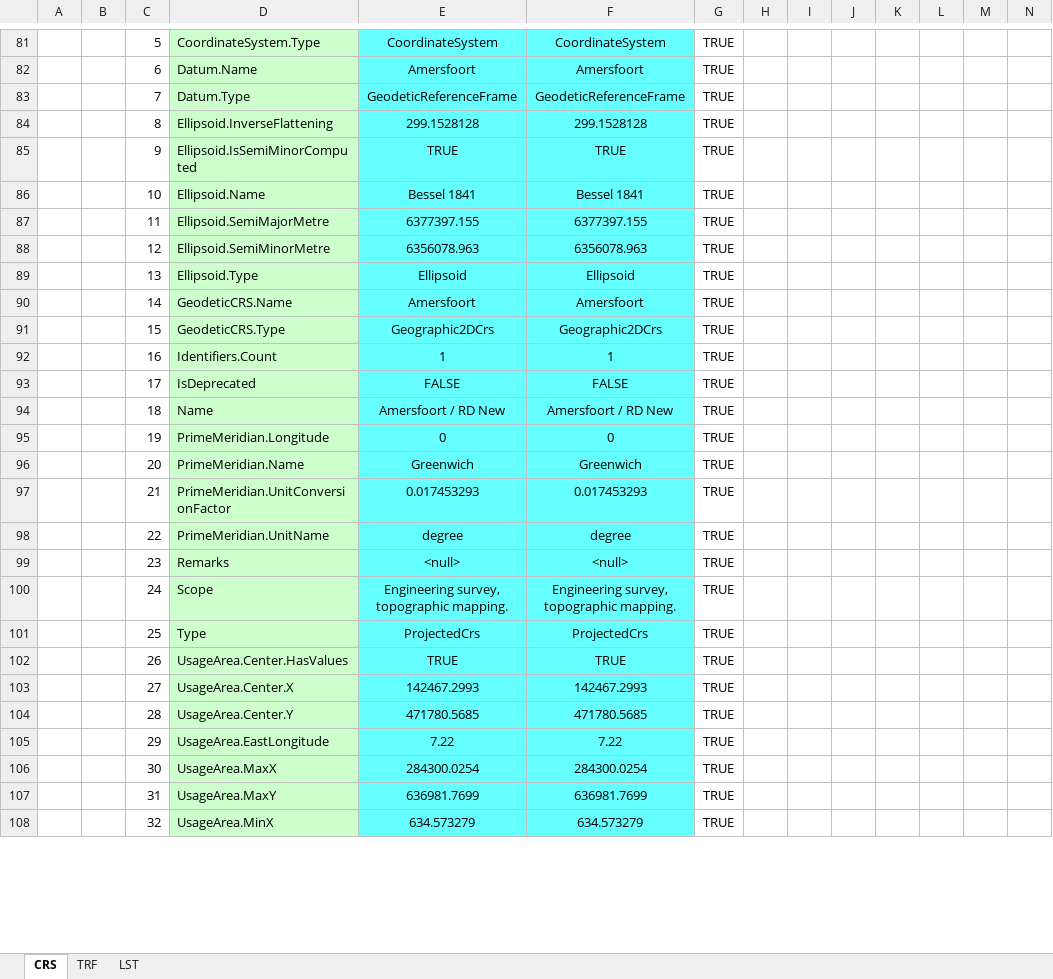
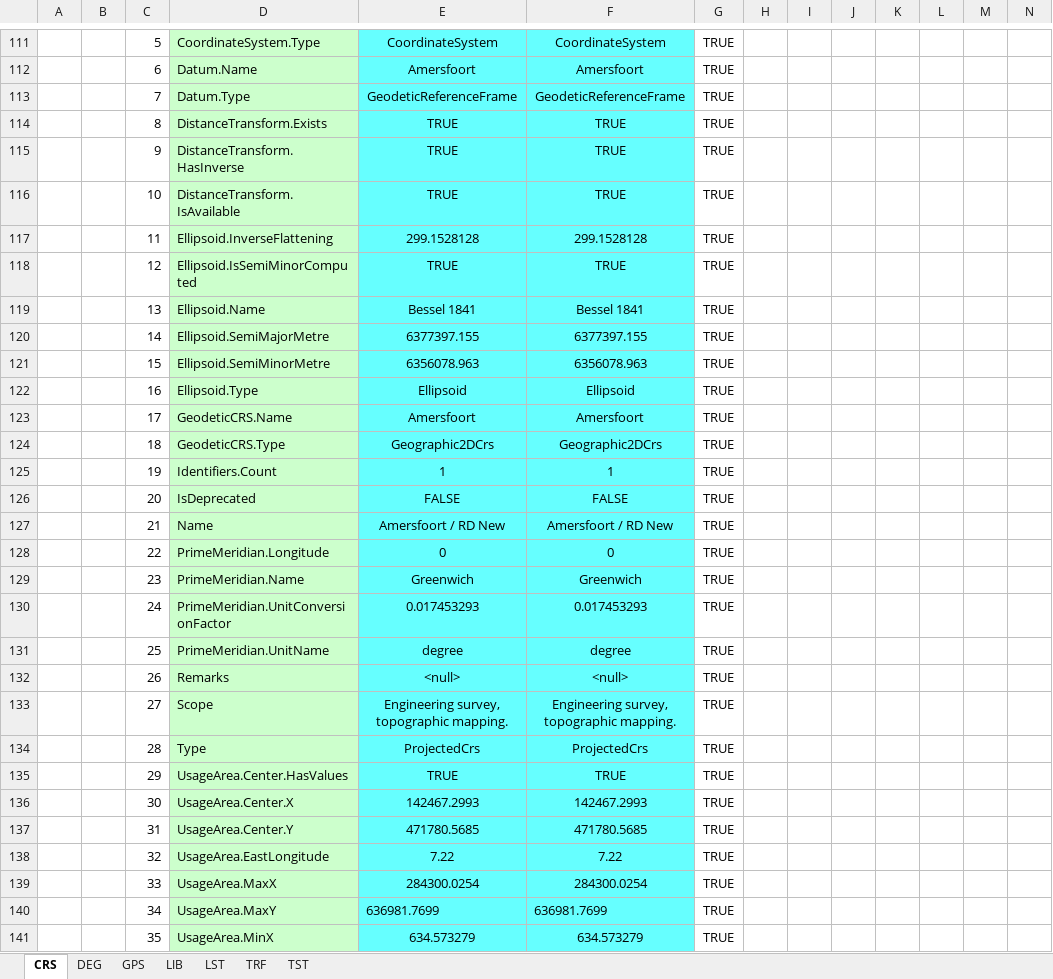
Before and after one commit to MrBeee/ProjExcel, an Excel workbook: docs/API_ProjExcel.xlsx, sheet CRS, drawn as a sheet; only a part is shown, gaps mark what is left out; values as stored, in another font and other column widths than the file's, no borders; conditional formats not drawn; addresses are those after the commit; the diff covers the shown part only; the diff names each change by its address in the sheet, - before the commit and + after, or states it on an @@ line.

```diff
--- a/docs/API_ProjExcel.xlsx (sheet CRS)
+++ b/docs/API_ProjExcel.xlsx (sheet CRS)
+sheet tab: DEG
+sheet tab: GPS
+sheet tab: LIB
+sheet tab: TST
@@ sheet tab order changed: CRS | DEG | GPS | LIB | LST | TRF | TST @@
+row 114:  |  | 8 | DistanceTransform.Exists | TRUE | TRUE | TRUE
+row 115:  |  | 9 | DistanceTransform.HasInverse | TRUE | TRUE | TRUE
+row 116:  |  | 10 | DistanceTransform.IsAvailable | TRUE | TRUE | TRUE
-C117: 8
+C117: 11
-C118: 9
+C118: 12
-C119: 10
+C119: 13
-C120: 11
+C120: 14
-C121: 12
+C121: 15
-C122: 13
+C122: 16
-C123: 14
+C123: 17
-C124: 15
+C124: 18
-C125: 16
+C125: 19
-C126: 17
+C126: 20
-C127: 18
+C127: 21
-C128: 19
+C128: 22
-C129: 20
+C129: 23
-C130: 21
+C130: 24
-C131: 22
+C131: 25
-C132: 23
+C132: 26
-C133: 24
+C133: 27
-C134: 25
+C134: 28
-C135: 26
+C135: 29
-C136: 27
+C136: 30
-C137: 28
+C137: 31
-C138: 29
+C138: 32
-C139: 30
+C139: 33
-C140: 31
+C140: 34
-E140:F140 alignment: center
+E140:F140 alignment: left
-C141: 32
+C141: 35
```
Also changed, not shown: 45 added rows and 35 edited cells elsewhere in this sheet, sheet TRF, sheet LST, formulas that keep their value, docs/DataBaseChecks.xlsx, docs/QGis.xlsx, 7 other files.
